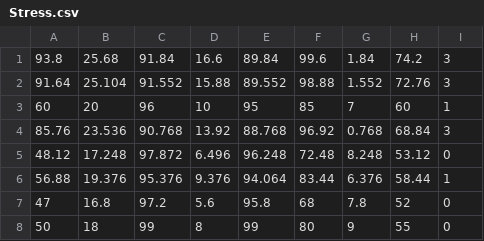
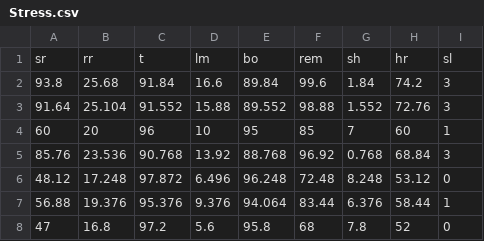
Before and after one commit to kshivam1212/sample-data-AI, a CSV file: Stress.csv, drawn as a sheet; only a part is shown; the shorter side is filled out with more unchanged rows; the diff names each change by its address in the sheet, - before the commit and + after, or states it on an @@ line.

Commit message:
Update Stress.csv

```diff
--- a/Stress.csv
+++ b/Stress.csv
+row 1: sr | rr | t | lm | bo | rem | sh | hr | sl
```
